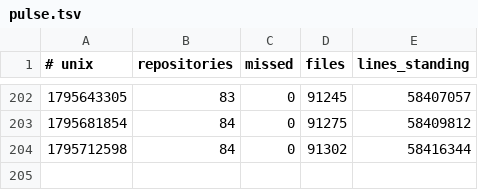
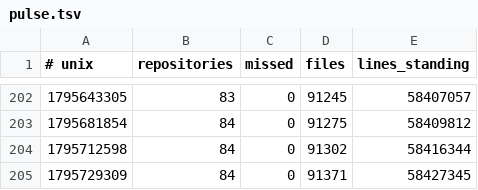
Before and after one commit to Ventusltd/kuiper-belt, a TSV file: cosmos/pulse.tsv, drawn as a sheet; only a part is shown, gaps mark what is left out.

```diff
--- a/cosmos/pulse.tsv
+++ b/cosmos/pulse.tsv
@@ -204 +204,2 @@
 1795712598	84	0	91302	58416344
+1795729309	84	0	91371	58427345
```
Also changed, not shown: cosmos/repos.tsv, cosmos/standing.tsv, 2 other files.
